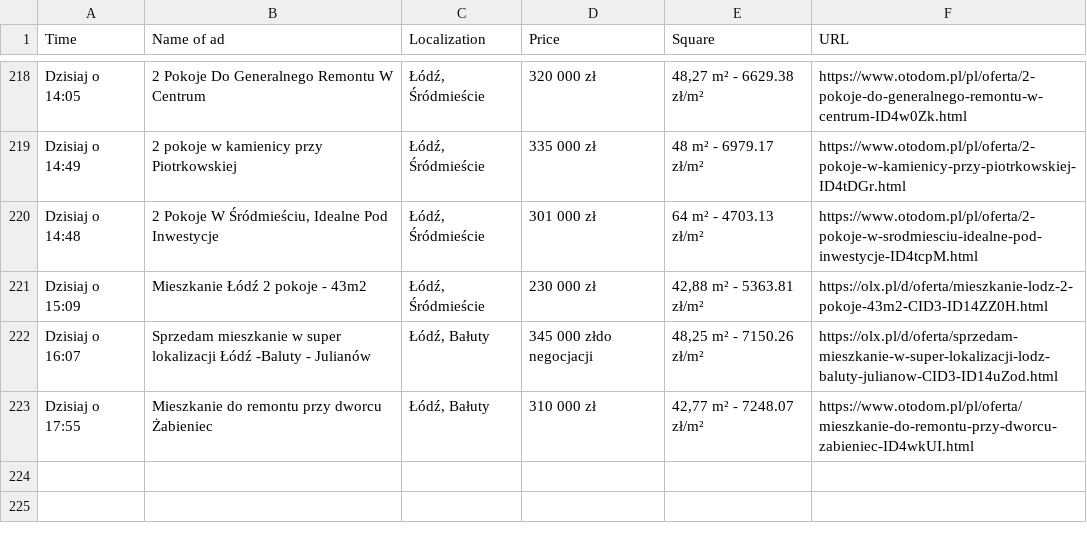
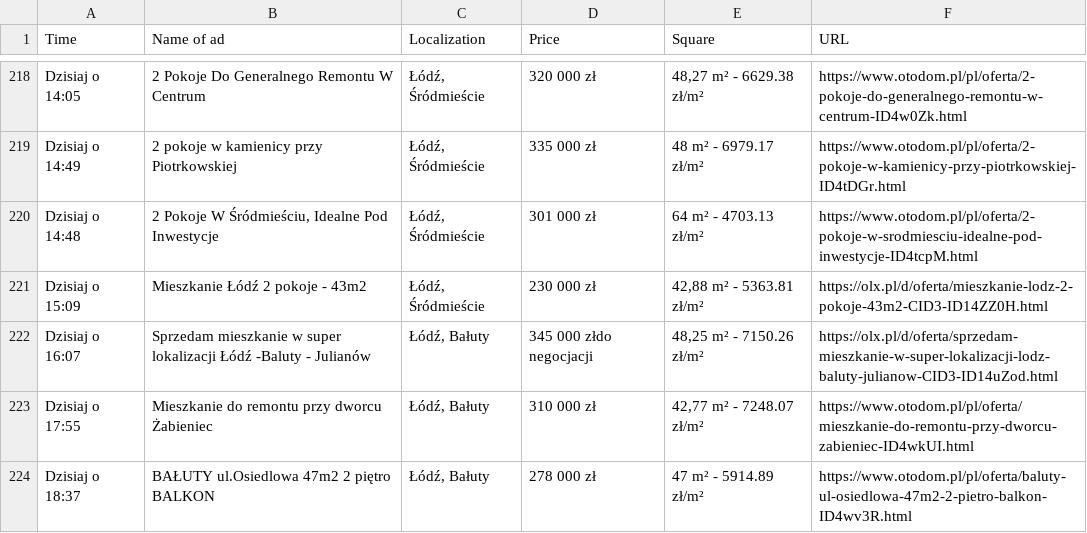
Before and after one commit to OleksandrGnatyuk/olx_parser_bot, a CSV file: csv/all_ad.csv, drawn as a sheet; only a part is shown, gaps mark what is left out; the diff names each change by its address in the sheet, - before the commit and + after, or states it on an @@ line.

```diff
--- a/csv/all_ad.csv
+++ b/csv/all_ad.csv
+row 224: Dzisiaj o 18:37 | BAŁUTY ul.Osiedlowa 47m2 2 piętro BALKON | Łódź, Bałuty | 278 000 zł | 47 m² - 5914.89 zł/m² | https://www.otodom.pl/pl/oferta/baluty-ul-osiedlowa-47m2-2-pietro-balkon-ID4wv3R.html
```
